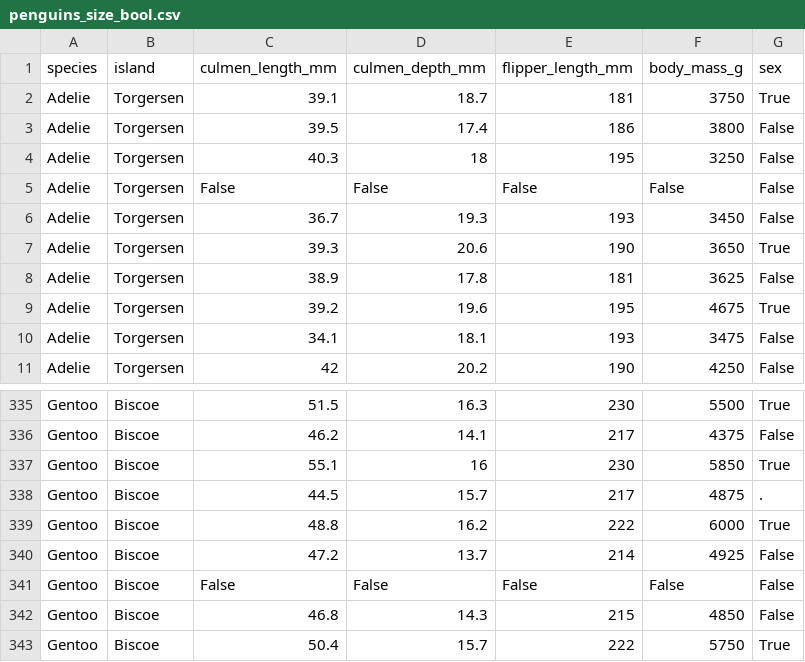
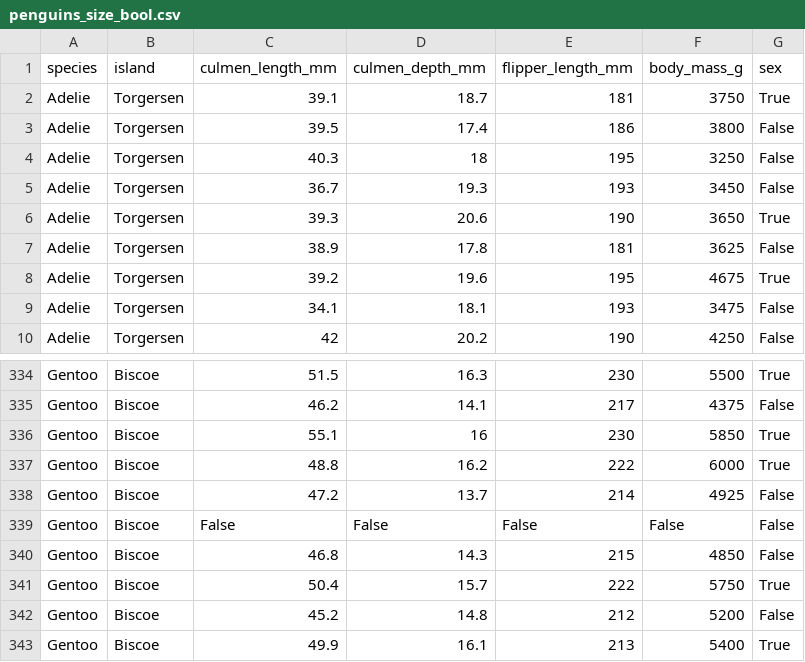
Before and after one commit to Bgv-Ilyas/ai_lab_2, a CSV file: penguins_size_bool.csv, drawn as a sheet; only a part is shown, gaps mark what is left out; the shorter side is filled out with more unchanged rows; the diff names each change by its address in the sheet, - before the commit and + after, or states it on an @@ line.

Commit message:
Add files via upload

```diff
--- a/penguins_size_bool.csv
+++ b/penguins_size_bool.csv
-row 5: Adelie | Torgersen | False | False | False | False | False
-row 338: Gentoo | Biscoe | 44.5 | 15.7 | 217 | 4875 | .
```
